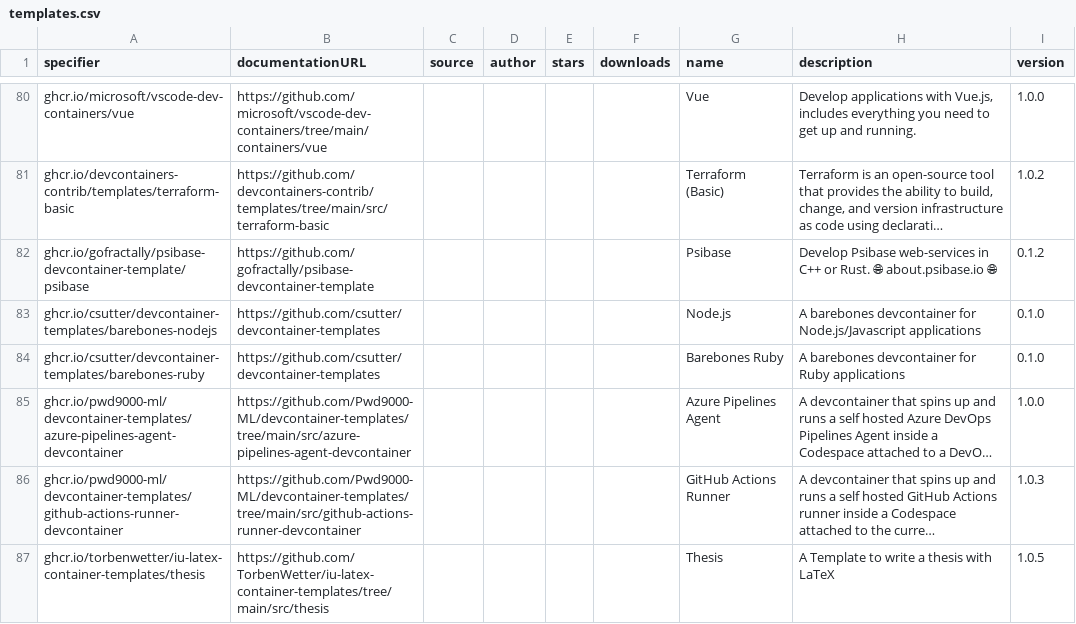
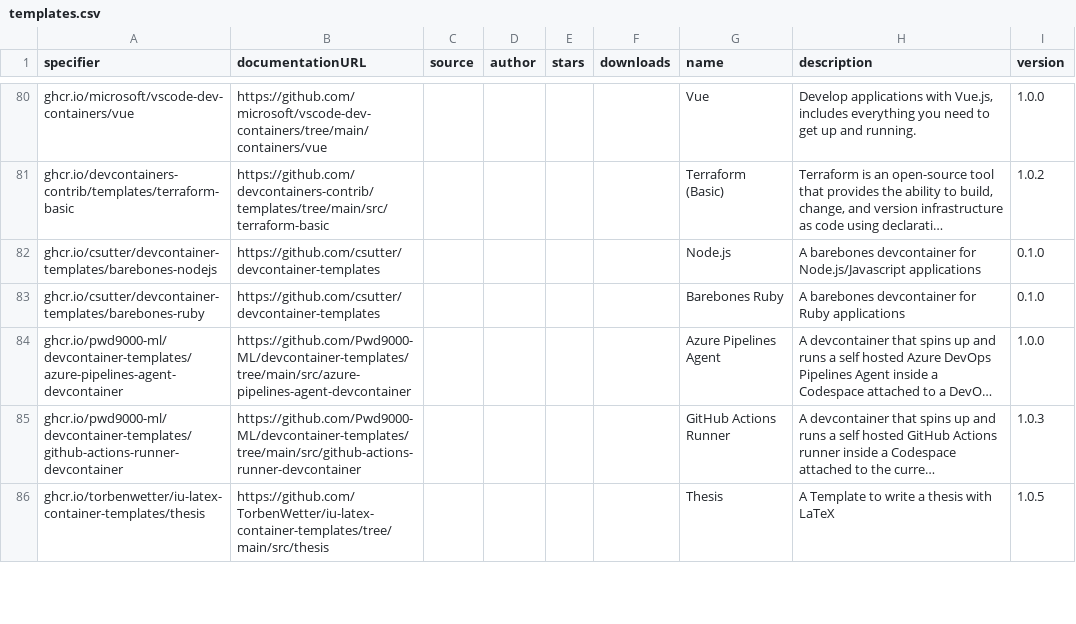
Before and after one commit to devcontainers2/marketplace, a CSV file: _data/templates.csv, drawn as a sheet; only a part is shown, gaps mark what is left out; long unchanged cells end in …; the diff names each change by its address in the sheet, - before the commit and + after, or states it on an @@ line.

```diff
--- a/_data/templates.csv
+++ b/_data/templates.csv
-row 82: ghcr.io/gofractally/psibase-devcontainer-template/psibase | https://github.com/gofractally/psibase-devcontainer-template |  |  |  |  | Psibase | Develop Psibase web-services in C++ or Rust. 🌐 about.psibase.io 🌐 | 0.1.2
```
